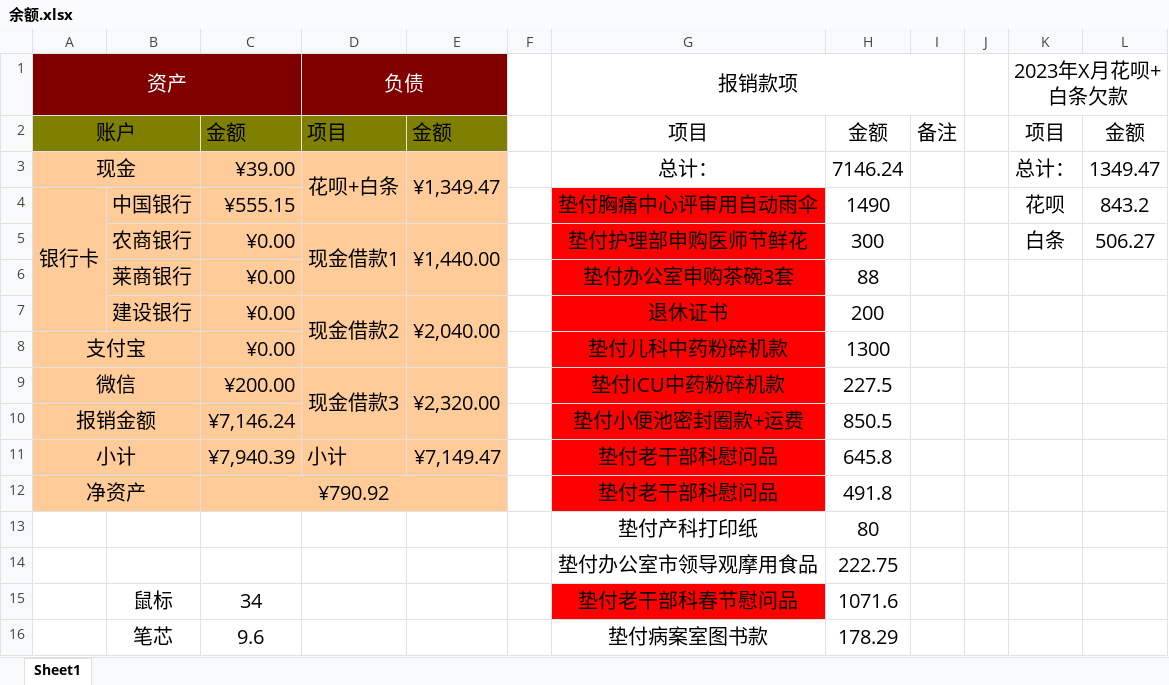
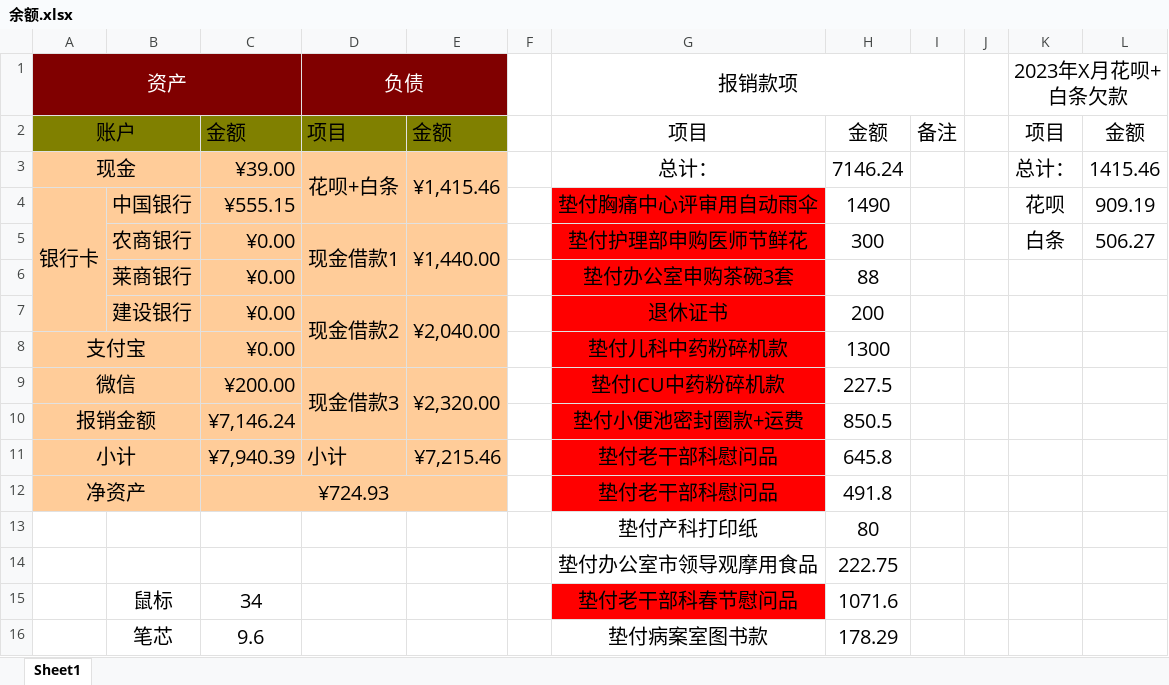
Before and after one commit to yujian1904/CPP, an Excel workbook: 余额.xlsx, sheet Sheet1, drawn as a sheet; values as stored, in another font and other column widths than the file's, no borders; the diff names each change by its address in the sheet, - before the commit and + after, or states it on an @@ line.

```diff
--- a/余额.xlsx (sheet Sheet1)
+++ b/余额.xlsx (sheet Sheet1)
-E3: ¥1,349.47
+E3: ¥1,415.46
-L3: 1349.47
+L3: 1415.46
-L4: 843.2
+L4: 909.19
-E11: ¥7,149.47
+E11: ¥7,215.46
-C12: ¥790.92
+C12: ¥724.93
```
Also changed, not shown: 13 other files.
